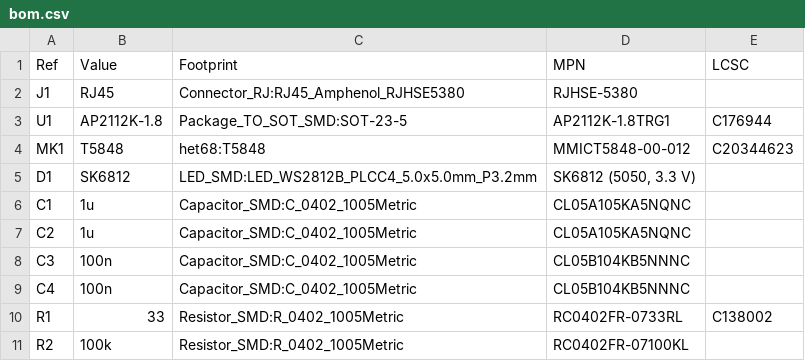
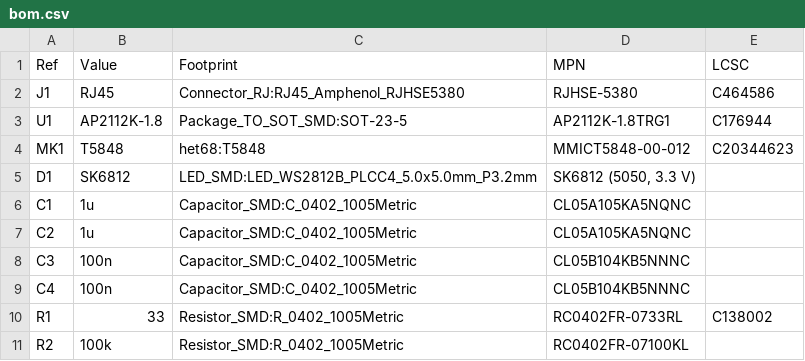
Before and after one commit to fedurca/het68_pcb, a CSV file: kicad/het68-sat/bom.csv, drawn as a sheet.

```diff
--- a/kicad/het68-sat/bom.csv
+++ b/kicad/het68-sat/bom.csv
@@ -1,3 +1,3 @@
 Ref,Value,Footprint,MPN,LCSC
-J1,RJ45,Connector_RJ:RJ45_Amphenol_RJHSE5380,RJHSE-5380,
+J1,RJ45,Connector_RJ:RJ45_Amphenol_RJHSE5380,RJHSE-5380,C464586
 U1,AP2112K-1.8,Package_TO_SOT_SMD:SOT-23-5,AP2112K-1.8TRG1,C176944
```
Also changed, not shown: kicad/BOM.csv, kicad/het68-hat/bom.csv, 4 other files.
